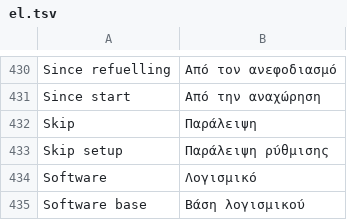
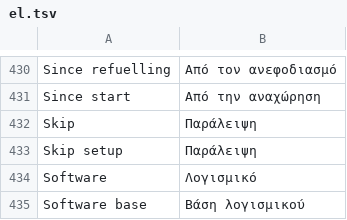
Before and after one commit to LazarC11/TheCarLauncher, a TSV file: app/src/main/assets/lang/el.tsv, drawn as a sheet; only a part is shown, gaps mark what is left out.

```diff
--- a/app/src/main/assets/lang/el.tsv
+++ b/app/src/main/assets/lang/el.tsv
@@ -432,3 +432,3 @@ Since start	Από την αναχώρηση
 Skip	Παράλειψη
-Skip setup	Παράλειψη ρύθμισης
+Skip setup	Παράλειψη
 Software	Λογισμικό
```
Also changed, not shown: app/src/main/assets/lang/bg.tsv, app/src/main/assets/lang/es.tsv, 7 other files.
